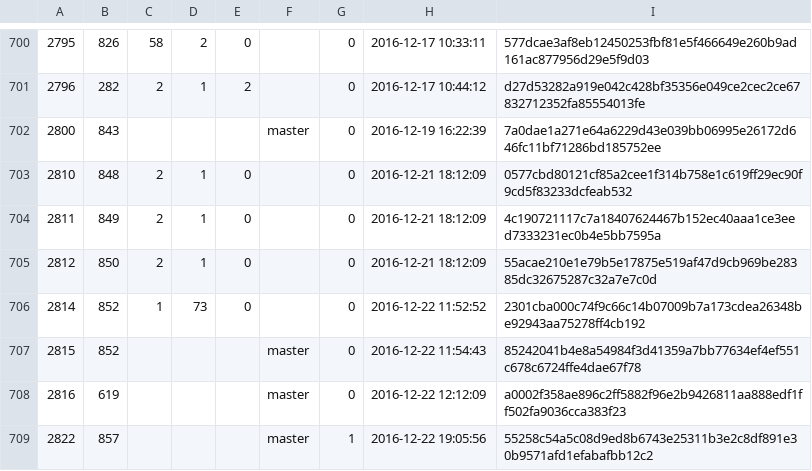
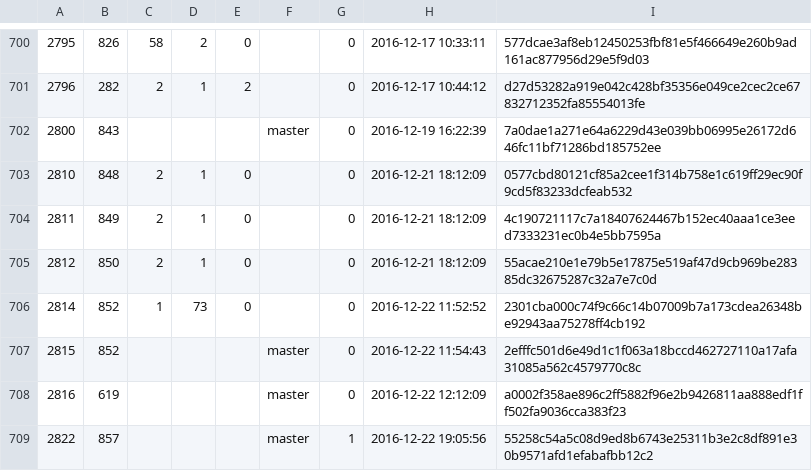
Before and after one commit to cppan/database, a CSV file: ProjectVersions.csv, drawn as a sheet; only a part is shown, gaps mark what is left out.

```diff
--- a/ProjectVersions.csv
+++ b/ProjectVersions.csv
@@ -706,3 +706,3 @@
 2814;852;1;73;0;;0;2016-12-22 11:52:52;2301cba000c74f9c66c14b07009b7a173cdea26348be92943aa75278ff4cb192
-2815;852;;;;master;0;2016-12-22 11:54:43;85242041b4e8a54984f3d41359a7bb77634ef4ef551c678c6724ffe4dae67f78
+2815;852;;;;master;0;2016-12-22 11:54:43;2efffc501d6e49d1c1f063a18bccd462727110a17afa31085a562c4579770c8c
 2816;619;;;;master;0;2016-12-22 12:12:09;a0002f358ae896c2ff5882f96e2b9426811aa888edf1ff502fa9036cca383f23
```
Also changed, not shown: 1 other file.
